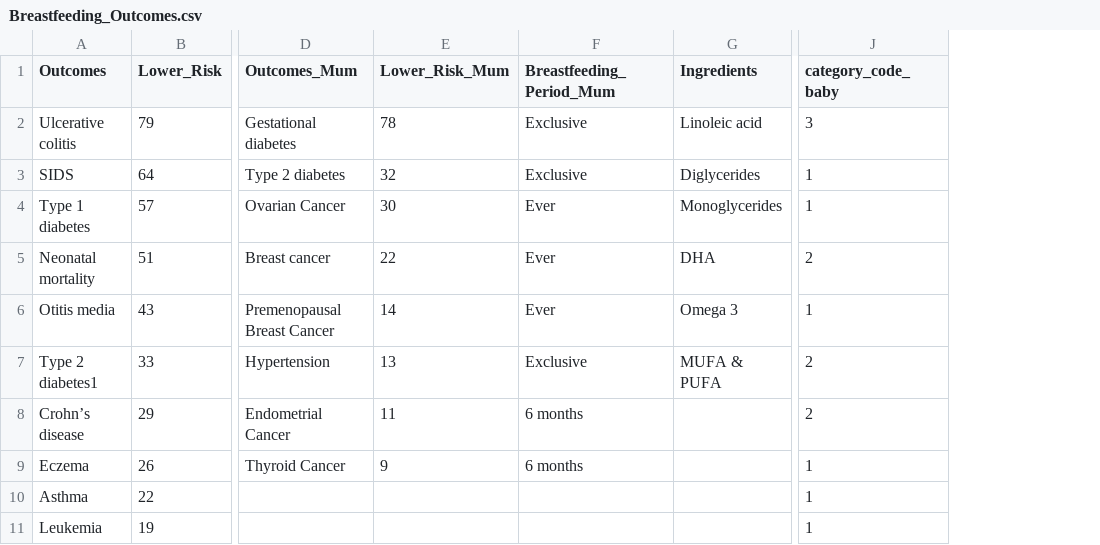
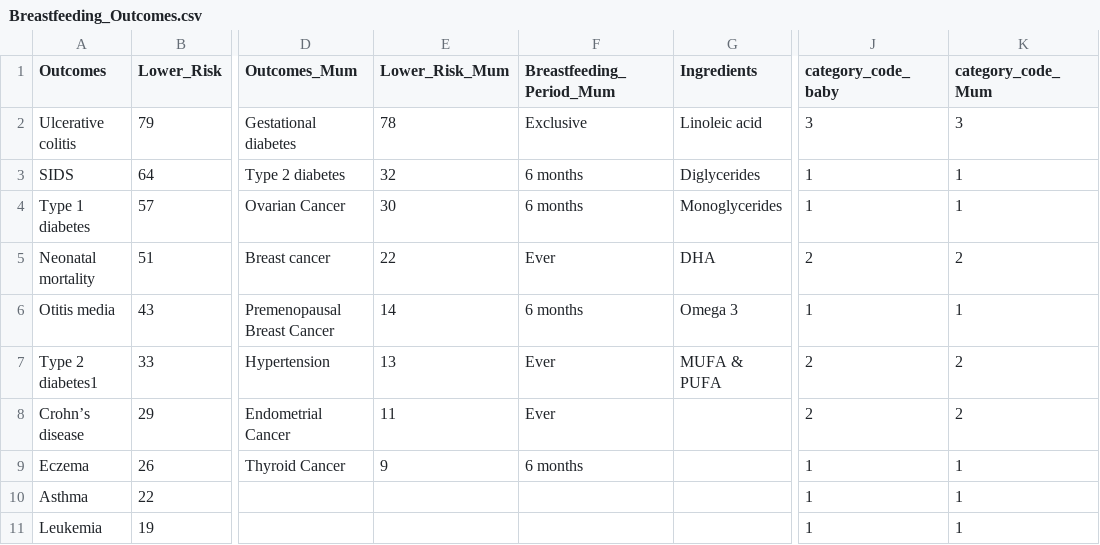
Before and after one commit to zelal-Eizaldeen/breastfeeding_data_visualization, a CSV file: Breastfeeding_Outcomes.csv, drawn as a sheet; only a part is shown, gaps mark what is left out; the diff names each change by its address in the sheet, - before the commit and + after, or states it on an @@ line.

```diff
--- a/Breastfeeding_Outcomes.csv
+++ b/Breastfeeding_Outcomes.csv
+column K (category_code_Mum), rows 2-11: 3 | 1 | 1 | 2 | 1 | 2 | 2 | 1 | 1 | 1
-F3 (Breastfeeding_Period_Mum): Exclusive
+F3 (Breastfeeding_Period_Mum): 6 months
-F4 (Breastfeeding_Period_Mum): Ever
+F4 (Breastfeeding_Period_Mum): 6 months
-F6 (Breastfeeding_Period_Mum): Ever
+F6 (Breastfeeding_Period_Mum): 6 months
-F7 (Breastfeeding_Period_Mum): Exclusive
+F7 (Breastfeeding_Period_Mum): Ever
-F8 (Breastfeeding_Period_Mum): 6 months
+F8 (Breastfeeding_Period_Mum): Ever
```
Also changed, not shown: 1 other file.
